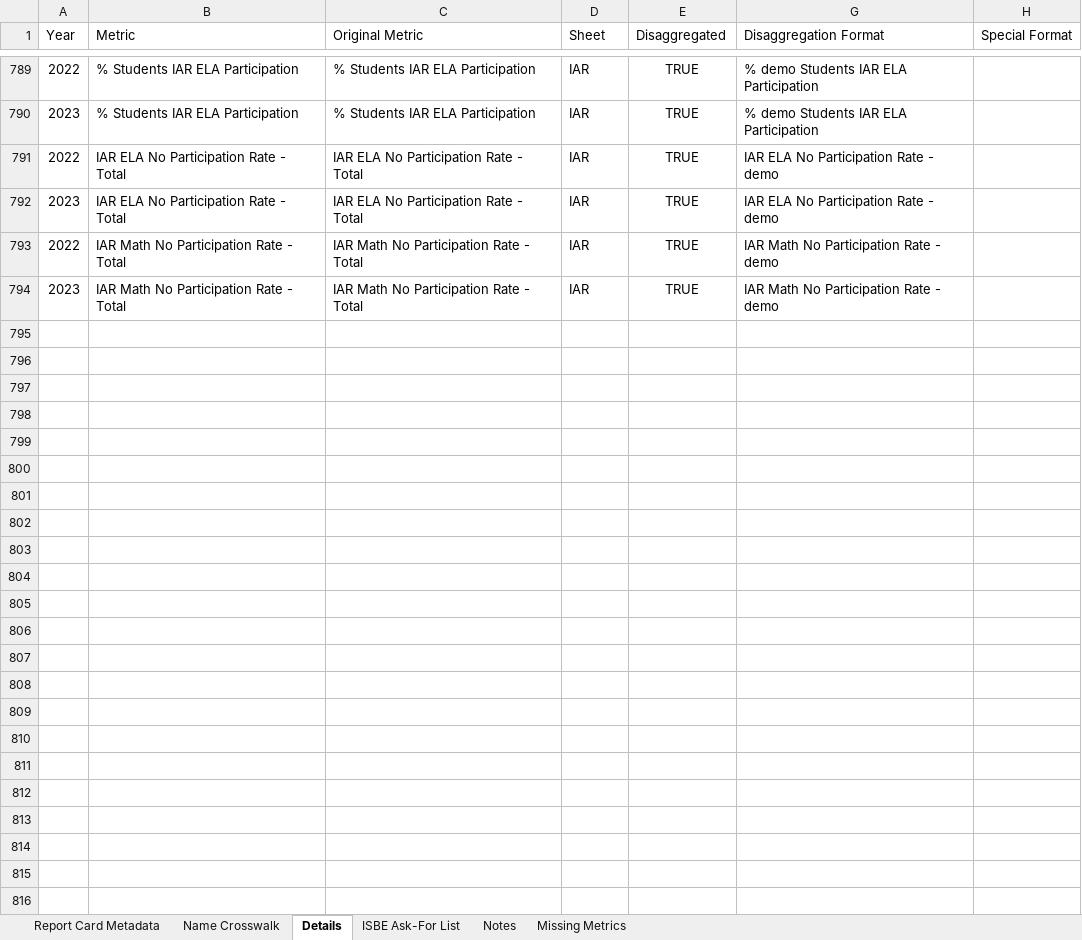
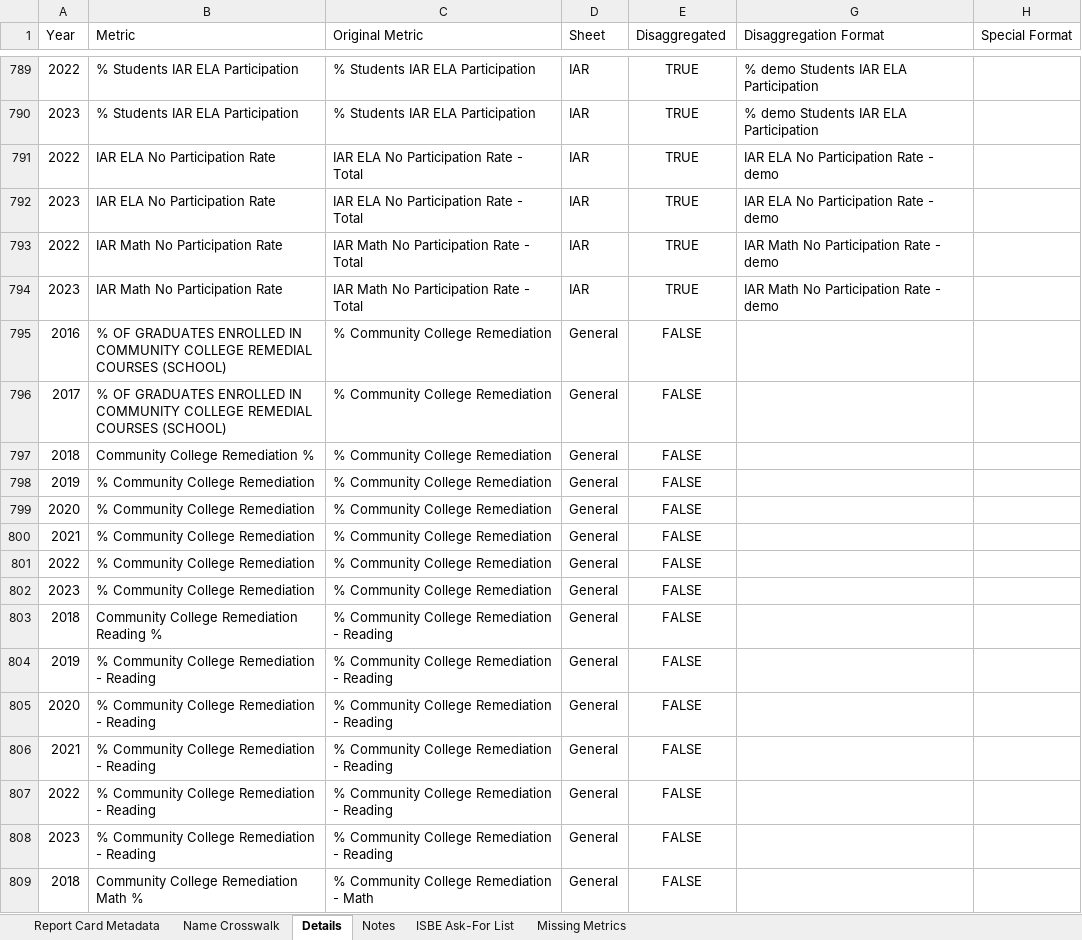
Before and after one commit to Advance-Illinois/Historic-Report-Card-Dataset, an Excel workbook: Local Historic Crosswalk.xlsx, sheet Details, drawn as a sheet; only a part is shown, gaps mark what is left out; values as stored, in another font and other column widths than the file's, no borders; table styles not drawn; the diff covers the shown part only; the diff names each change by its address in the sheet, - before the commit and + after, or states it on an @@ line.

Commit message:
Added Community College Remediation and Postsecondary Enrollment data

```diff
--- a/Local Historic Crosswalk.xlsx (sheet Details)
+++ b/Local Historic Crosswalk.xlsx (sheet Details)
@@ sheet tab order changed: Report Card Metadata | Name Crosswalk | Details | Notes | ISBE Ask-For List | Missing Metrics @@
-B791:B792 (Metric): IAR ELA No Participation Rate - Total
+B791:B792 (Metric): IAR ELA No Participation Rate
-B793:B794 (Metric): IAR Math No Participation Rate - Total
+B793:B794 (Metric): IAR Math No Participation Rate
+row 795: 2016 | % OF GRADUATES ENROLLED IN COMMUNITY COLLEGE REMEDIAL COURSES (SCHOOL) | % Community College Remediation | General | FALSE
+row 796: 2017 | % OF GRADUATES ENROLLED IN COMMUNITY COLLEGE REMEDIAL COURSES (SCHOOL) | % Community College Remediation | General | FALSE
+row 797: 2018 | Community College Remediation % | % Community College Remediation | General | FALSE
+row 798: 2019 | % Community College Remediation | % Community College Remediation | General | FALSE
+row 799: 2020 | % Community College Remediation | % Community College Remediation | General | FALSE
+row 800: 2021 | % Community College Remediation | % Community College Remediation | General | FALSE
+row 801: 2022 | % Community College Remediation | % Community College Remediation | General | FALSE
+row 802: 2023 | % Community College Remediation | % Community College Remediation | General | FALSE
+row 803: 2018 | Community College Remediation Reading % | % Community College Remediation - Reading | General | FALSE
+row 804: 2019 | % Community College Remediation - Reading | % Community College Remediation - Reading | General | FALSE
+row 805: 2020 | % Community College Remediation - Reading | % Community College Remediation - Reading | General | FALSE
+row 806: 2021 | % Community College Remediation - Reading | % Community College Remediation - Reading | General | FALSE
+row 807: 2022 | % Community College Remediation - Reading | % Community College Remediation - Reading | General | FALSE
+row 808: 2023 | % Community College Remediation - Reading | % Community College Remediation - Reading | General | FALSE
+row 809: 2018 | Community College Remediation Math % | % Community College Remediation - Math | General | FALSE
```
Also changed, not shown: 81 added rows elsewhere in this sheet, sheet Name Crosswalk, sheet ISBE Ask-For List, sheet Missing Metrics, sheet Notes, 1 other file.
